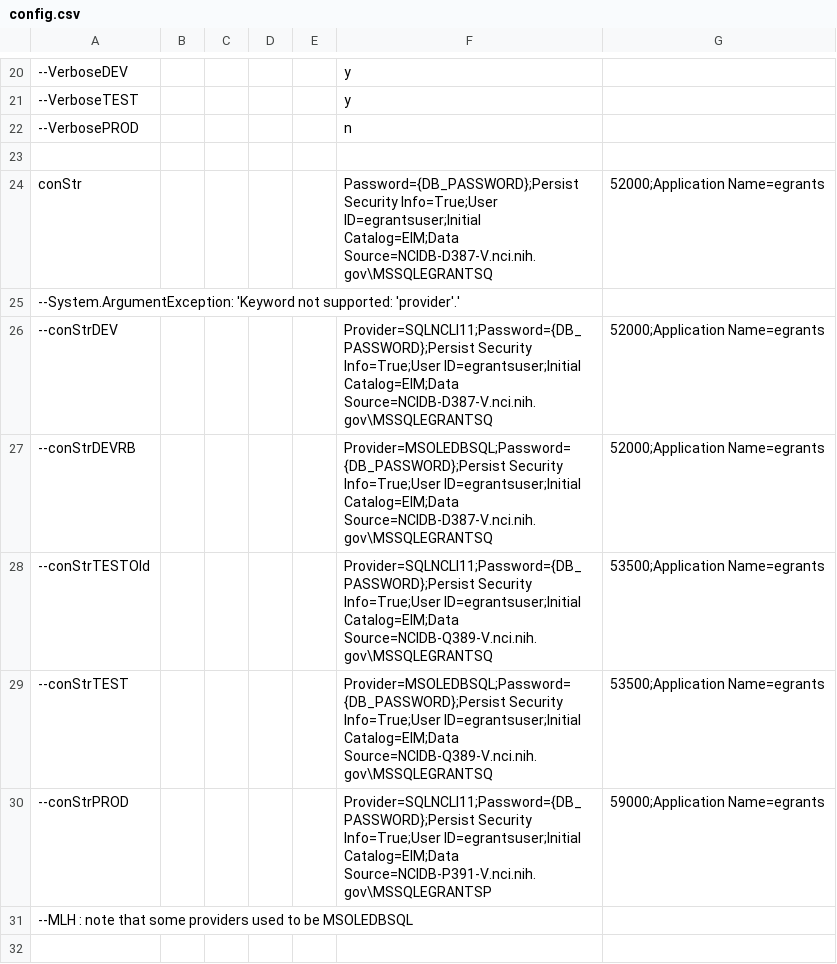
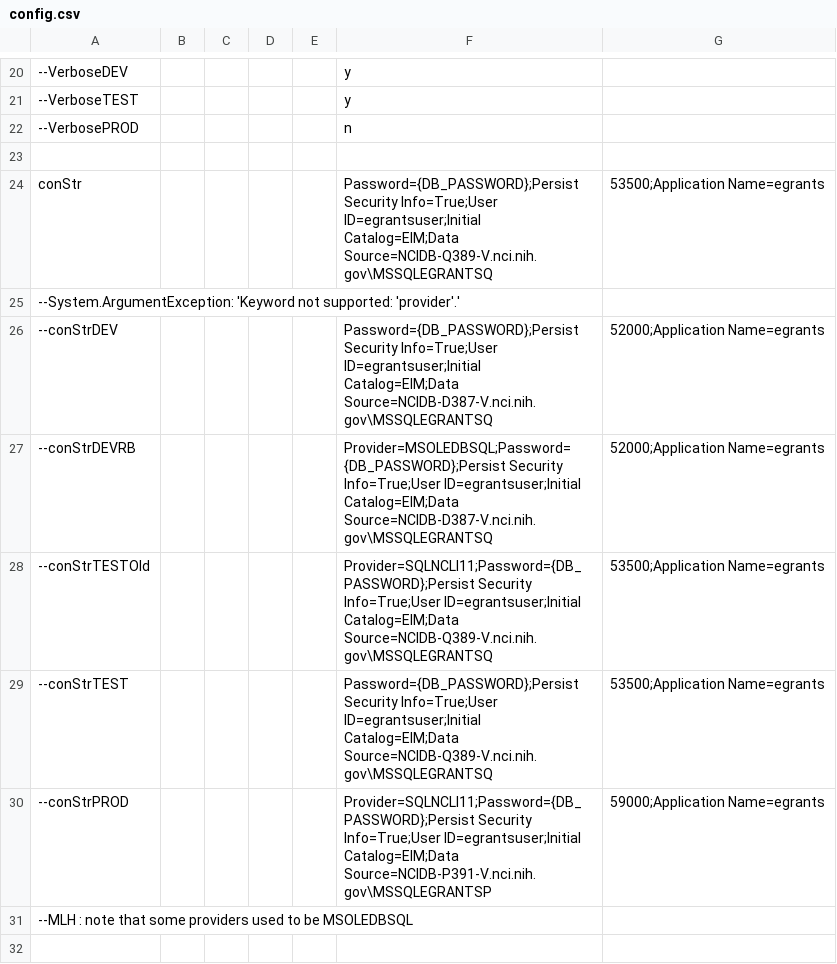
Before and after one commit to CBIIT/nciitrc_eGrants, a CSV file: EmailHandling/OGARequestAccountDisable/config.csv, drawn as a sheet; only a part is shown, gaps mark what is left out; the diff names each change by its address in the sheet, - before the commit and + after, or states it on an @@ line.

Commit message:
If no users need to be flagged to OGA then no email is sent to OGA
Also expanded parameters and RTF email formatting

```diff
--- a/EmailHandling/OGARequestAccountDisable/config.csv
+++ b/EmailHandling/OGARequestAccountDisable/config.csv
-F24: …ID=egrantsuser;Initial Catalog=EIM;Data Source=NCIDB-D387-V.nci.nih.gov\MSSQLEGRANTSQ
+F24: …ID=egrantsuser;Initial Catalog=EIM;Data Source=NCIDB-Q389-V.nci.nih.gov\MSSQLEGRANTSQ
-G24: 52000;Application Name=egrants
+G24: 53500;Application Name=egrants
-F26: Provider=SQLNCLI11;Password={DB_PASSWORD};Persist Security Info=True;User…
+F26: Password={DB_PASSWORD};Persist Security Info=True;User…
-F29: Provider=MSOLEDBSQL;Password={DB_PASSWORD};Persist Security Info=True;User…
+F29: Password={DB_PASSWORD};Persist Security Info=True;User…
```
Also changed, not shown: 3 other files.
